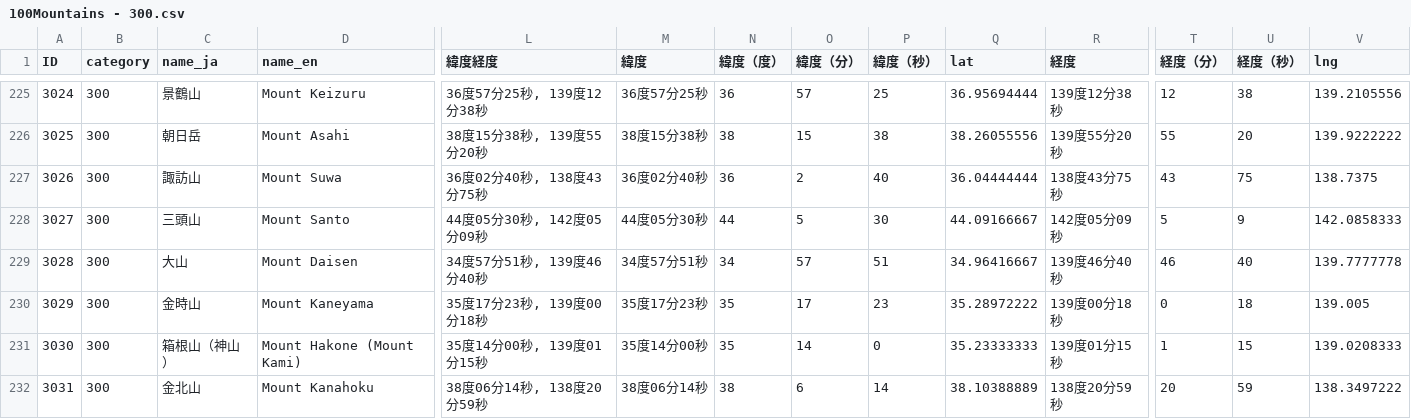
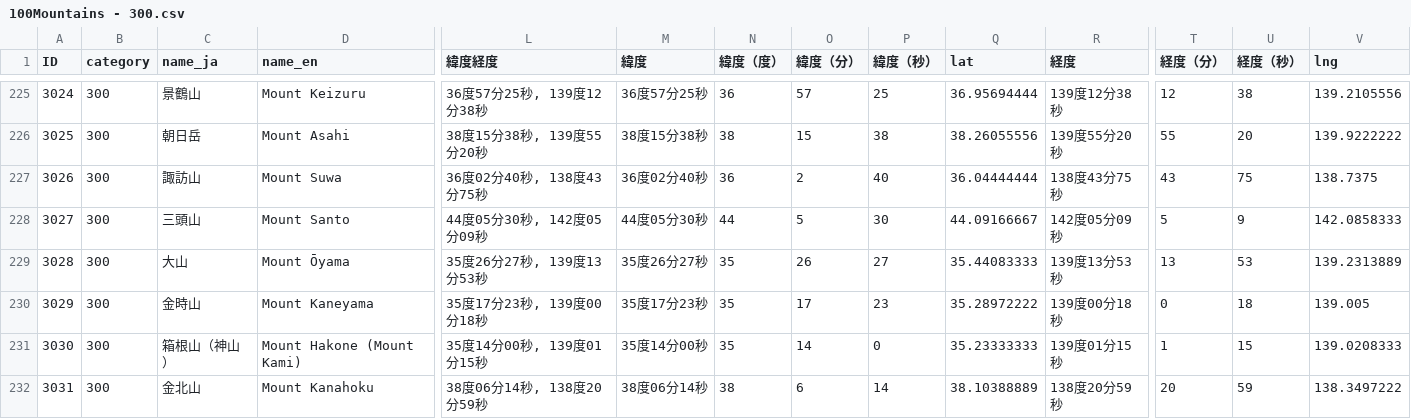
Before and after one commit to t29mato/peak-a-boo, a CSV file: src/assets/100Mountains - 300.csv, drawn as a sheet; only a part is shown, gaps mark what is left out; the diff names each change by its address in the sheet, - before the commit and + after, or states it on an @@ line.

Commit message:
神奈川県の大山の英語表記と位置情報が間違っていたので修正

```diff
--- a/src/assets/100Mountains - 300.csv
+++ b/src/assets/100Mountains - 300.csv
-D229 (name_en): Mount Daisen
+D229 (name_en): Mount Ōyama
-L229 (緯度経度): 34度57分51秒, 139度46分40秒
+L229 (緯度経度): 35度26分27秒, 139度13分53秒
-M229 (緯度): 34度57分51秒
+M229 (緯度): 35度26分27秒
-N229 (緯度（度）): 34
+N229 (緯度（度）): 35
-O229 (緯度（分）): 57
+O229 (緯度（分）): 26
-P229 (緯度（秒）): 51
+P229 (緯度（秒）): 27
-Q229 (lat): 34.96416667
+Q229 (lat): 35.44083333
-R229 (経度): 139度46分40秒
+R229 (経度): 139度13分53秒
-T229 (経度（分）): 46
+T229 (経度（分）): 13
-U229 (経度（秒）): 40
+U229 (経度（秒）): 53
-V229 (lng): 139.7777778
+V229 (lng): 139.2313889
```
